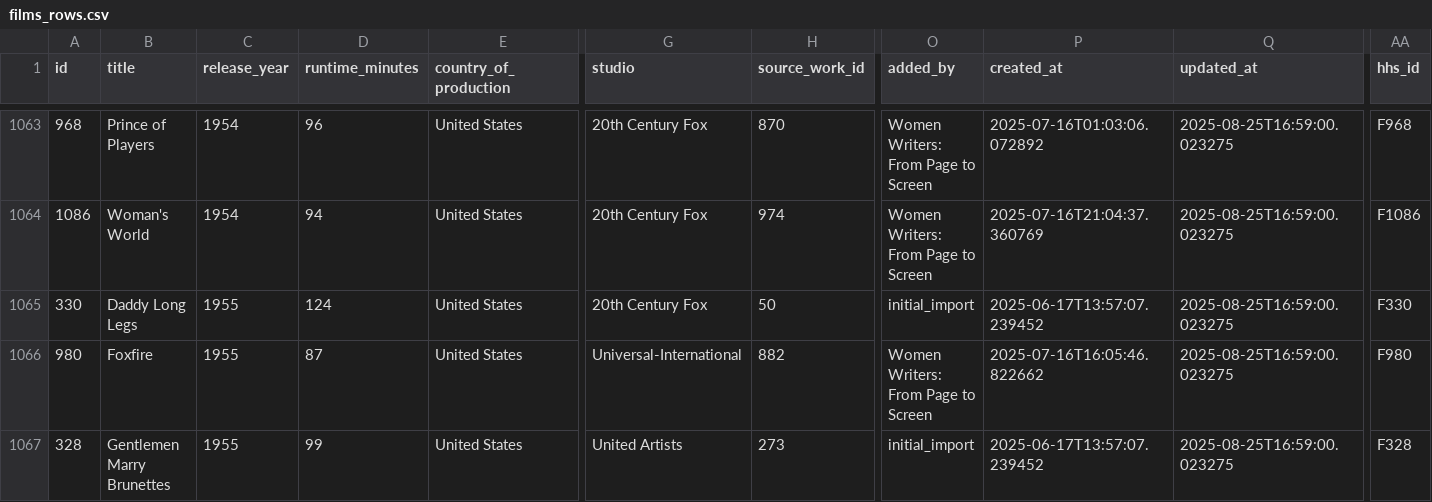
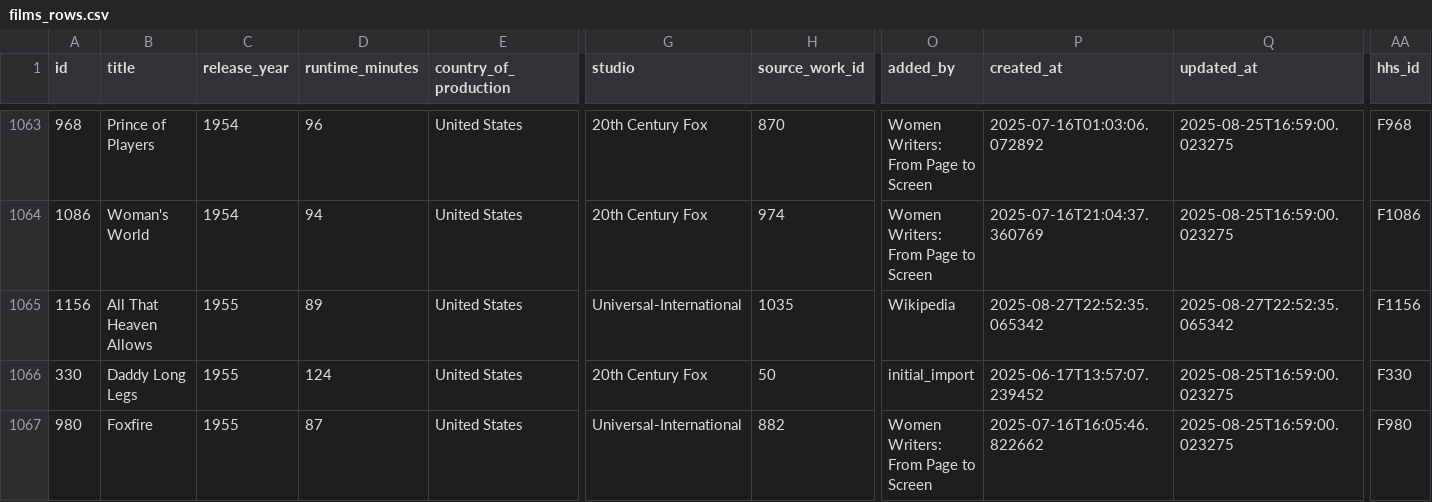
Before and after one commit to nonmodernist/her-hollywood-story, a CSV file: _backend/source-data/current/films_rows.csv, drawn as a sheet; only a part is shown, gaps mark what is left out; the shorter side is filled out with more unchanged rows; rows hold the shown columns only; the diff names each change by its address in the sheet, - before the commit and + after, or states it on an @@ line.

```diff
--- a/_backend/source-data/current/films_rows.csv
+++ b/_backend/source-data/current/films_rows.csv
+row 1065: 1156 | All That Heaven Allows | 1955 | 89 | United States | Universal-International | 1035 | Wikipedia | 2025-08-27T22:52:35.065342 | 2025-08-27T22:52:35.065342 | F1156
```
Also changed, not shown: _backend/source-data/current/authors_rows.csv, _backend/source-data/current/source_works_rows.csv, 17 other files.
